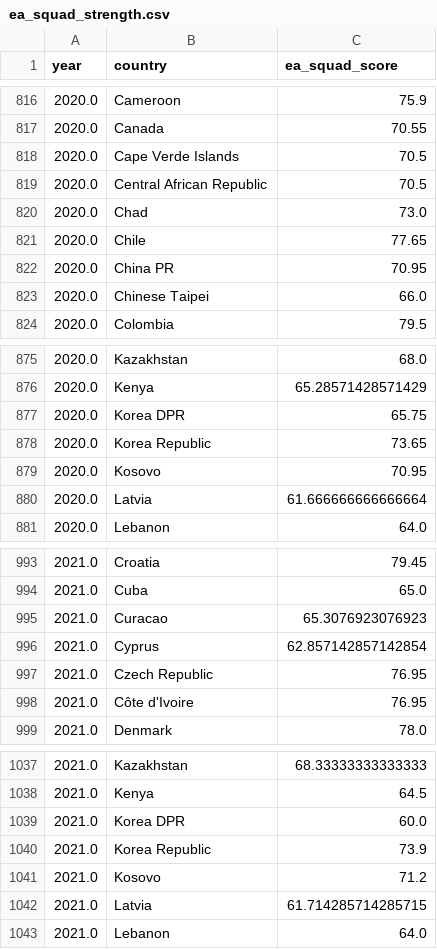
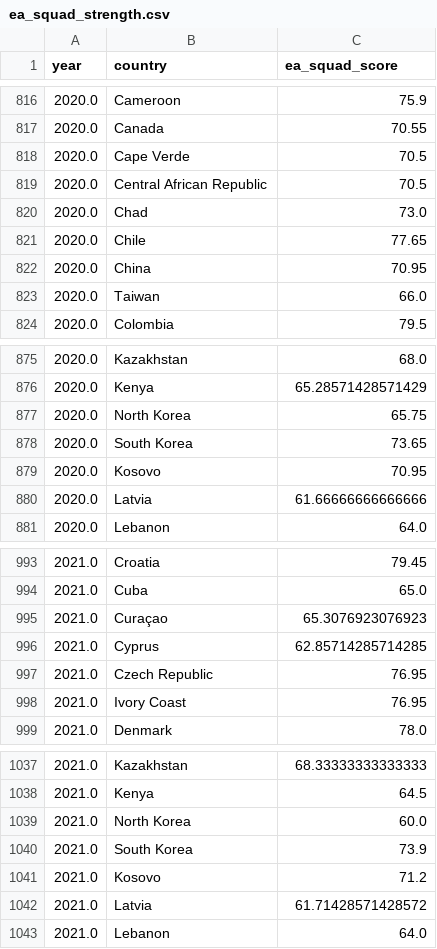
Before and after one commit to Suman-byte8/FIFA_WorldCup2026_Predictor, a CSV file: data/processed/ea_squad_strength.csv, drawn as a sheet; only a part is shown, gaps mark what is left out; the diff covers the shown part only.

Commit message:
data: standardize country names across all datasets and filter matches to post-1993

```diff
--- a/data/processed/ea_squad_strength.csv
+++ b/data/processed/ea_squad_strength.csv
@@ -817,3 +817,3 @@ year,country,ea_squad_score
 2020.0,Canada,70.55
-2020.0,Cape Verde Islands,70.5
+2020.0,Cape Verde,70.5
 2020.0,Central African Republic,70.5
@@ -821,4 +821,4 @@ year,country,ea_squad_score
 2020.0,Chile,77.65
-2020.0,China PR,70.95
-2020.0,Chinese Taipei,66.0
+2020.0,China,70.95
+2020.0,Taiwan,66.0
 2020.0,Colombia,79.5
@@ -876,6 +876,6 @@ year,country,ea_squad_score
 2020.0,Kenya,65.28571428571429
-2020.0,Korea DPR,65.75
-2020.0,Korea Republic,73.65
+2020.0,North Korea,65.75
+2020.0,South Korea,73.65
 2020.0,Kosovo,70.95
-2020.0,Latvia,61.666666666666664
+2020.0,Latvia,61.66666666666666
 2020.0,Lebanon,64.0
@@ -994,6 +994,6 @@ year,country,ea_squad_score
 2021.0,Cuba,65.0
-2021.0,Curacao,65.3076923076923
-2021.0,Cyprus,62.857142857142854
+2021.0,Curaçao,65.3076923076923
+2021.0,Cyprus,62.85714285714285
 2021.0,Czech Republic,76.95
-2021.0,Côte d'Ivoire,76.95
+2021.0,Ivory Coast,76.95
 2021.0,Denmark,78.0
@@ -1038,6 +1038,6 @@ year,country,ea_squad_score
 2021.0,Kenya,64.5
-2021.0,Korea DPR,60.0
-2021.0,Korea Republic,73.9
+2021.0,North Korea,60.0
+2021.0,South Korea,73.9
 2021.0,Kosovo,71.2
-2021.0,Latvia,61.714285714285715
+2021.0,Latvia,61.71428571428572
 2021.0,Lebanon,64.0
```
Also changed, not shown: 95 edited cells elsewhere in this file, data/processed/tm_squad_value.csv, 3 other files.
